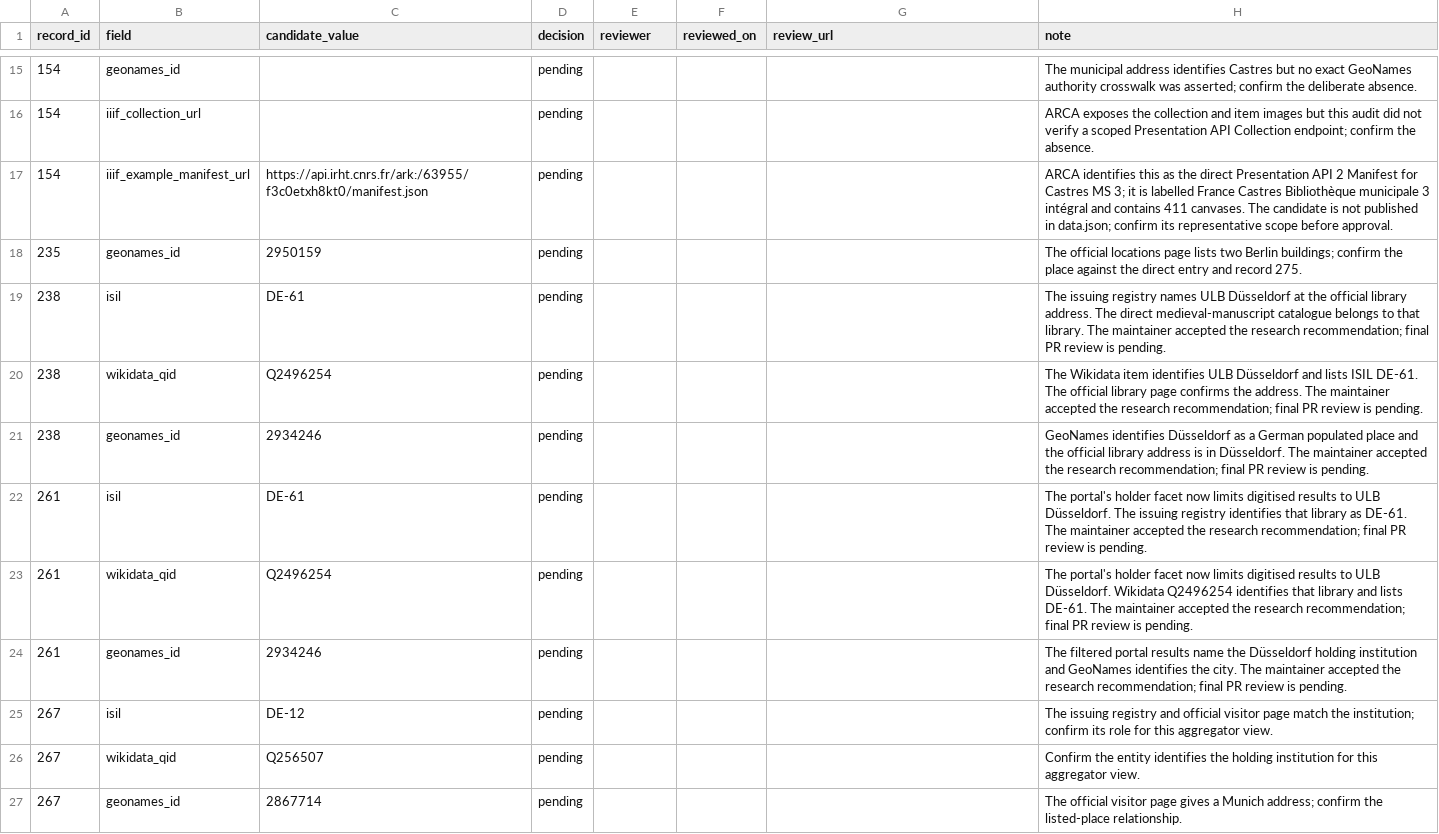
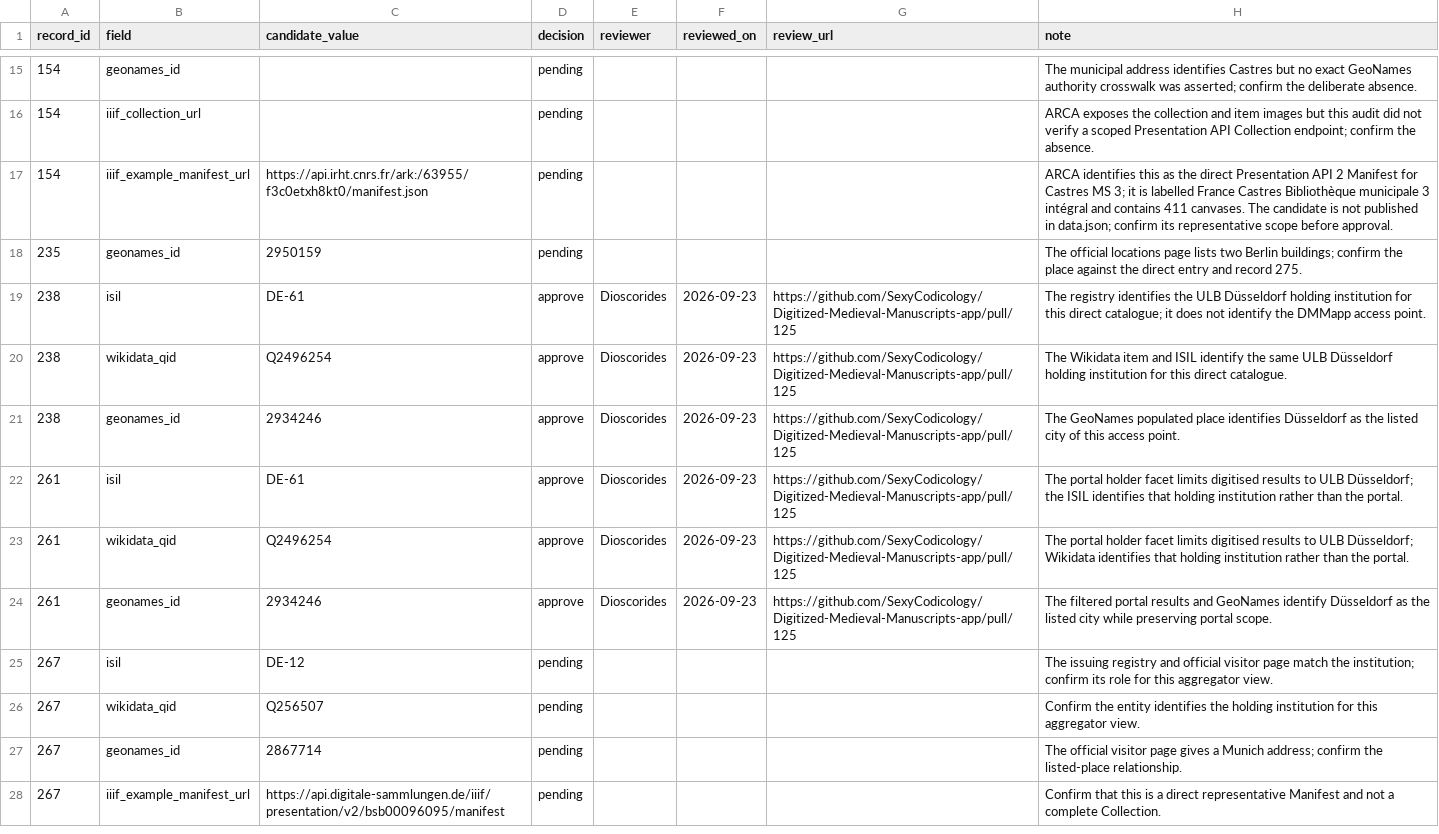
Before and after one commit to SexyCodicology/Digitized-Medieval-Manuscripts-app, a CSV file: research/linked-data-pilot-review.csv, drawn as a sheet; only a part is shown, gaps mark what is left out; the shorter side is filled out with more unchanged rows.

Commit message:
feat(lod): Approve Düsseldorf authority links
Record maintainer approval for six scoped institution and place relationships. Keep the direct catalogue and portal access points distinct, and update repository tests to cover the approved pilot state.

```diff
--- a/research/linked-data-pilot-review.csv
+++ b/research/linked-data-pilot-review.csv
@@ -18,8 +18,8 @@ record_id,field,candidate_value,decision,reviewer,reviewed_on,review_url,note
 235,geonames_id,2950159,pending,,,,The official locations page lists two Berlin buildings; confirm the place against the direct entry and record 275.
-238,isil,DE-61,pending,,,,The issuing registry names ULB Düsseldorf at the official library address. The direct medieval-manuscript catalogue belongs to that library. The maintainer accepted the research recommendation; final PR review is pending.
-238,wikidata_qid,Q2496254,pending,,,,The Wikidata item identifies ULB Düsseldorf and lists ISIL DE-61. The official library page confirms the address. The maintainer accepted the research recommendation; final PR review is pending.
-238,geonames_id,2934246,pending,,,,GeoNames identifies Düsseldorf as a German populated place and the official library address is in Düsseldorf. The maintainer accepted the research recommendation; final PR review is pending.
-261,isil,DE-61,pending,,,,The portal's holder facet now limits digitised results to ULB Düsseldorf. The issuing registry identifies that library as DE-61. The maintainer accepted the research recommendation; final PR review is pending.
-261,wikidata_qid,Q2496254,pending,,,,The portal's holder facet now limits digitised results to ULB Düsseldorf. Wikidata Q2496254 identifies that library and lists DE-61. The maintainer accepted the research recommendation; final PR review is pending.
-261,geonames_id,2934246,pending,,,,The filtered portal results name the Düsseldorf holding institution and GeoNames identifies the city. The maintainer accepted the research recommendation; final PR review is pending.
+238,isil,DE-61,approve,Dioscorides,2026-09-23,https://github.com/SexyCodicology/Digitized-Medieval-Manuscripts-app/pull/125,The registry identifies the ULB Düsseldorf holding institution for this direct catalogue; it does not identify the DMMapp access point.
+238,wikidata_qid,Q2496254,approve,Dioscorides,2026-09-23,https://github.com/SexyCodicology/Digitized-Medieval-Manuscripts-app/pull/125,The Wikidata item and ISIL identify the same ULB Düsseldorf holding institution for this direct catalogue.
+238,geonames_id,2934246,approve,Dioscorides,2026-09-23,https://github.com/SexyCodicology/Digitized-Medieval-Manuscripts-app/pull/125,The GeoNames populated place identifies Düsseldorf as the listed city of this access point.
+261,isil,DE-61,approve,Dioscorides,2026-09-23,https://github.com/SexyCodicology/Digitized-Medieval-Manuscripts-app/pull/125,The portal holder facet limits digitised results to ULB Düsseldorf; the ISIL identifies that holding institution rather than the portal.
+261,wikidata_qid,Q2496254,approve,Dioscorides,2026-09-23,https://github.com/SexyCodicology/Digitized-Medieval-Manuscripts-app/pull/125,The portal holder facet limits digitised results to ULB Düsseldorf; Wikidata identifies that holding institution rather than the portal.
+261,geonames_id,2934246,approve,Dioscorides,2026-09-23,https://github.com/SexyCodicology/Digitized-Medieval-Manuscripts-app/pull/125,The filtered portal results and GeoNames identify Düsseldorf as the listed city while preserving portal scope.
 267,isil,DE-12,pending,,,,The issuing registry and official visitor page match the institution; confirm its role for this aggregator view.
```
Also changed, not shown: 3 other files.
